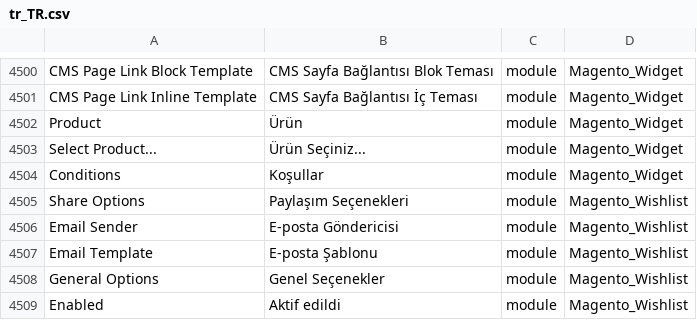
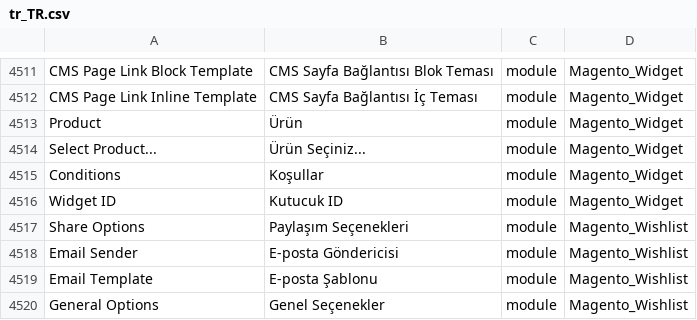
Before and after one commit to Magento2Translations/language_tr_tr, a CSV file: tr_TR.csv, drawn as a sheet; only a part is shown, gaps mark what is left out; the shorter side is filled out with more unchanged rows; the diff covers the shown part only.

```diff
--- a/tr_TR.csv
+++ b/tr_TR.csv
@@ -4504,2 +4515,3 @@ Product,Ürün,module,Magento_Widget
 Conditions,Koşullar,module,Magento_Widget
+"Widget ID","Kutucuk ID",module,Magento_Widget
 "Share Options","Paylaşım Seçenekleri",module,Magento_Wishlist
```
Also changed, not shown: 11 added rows elsewhere in this file, 1 other file.
